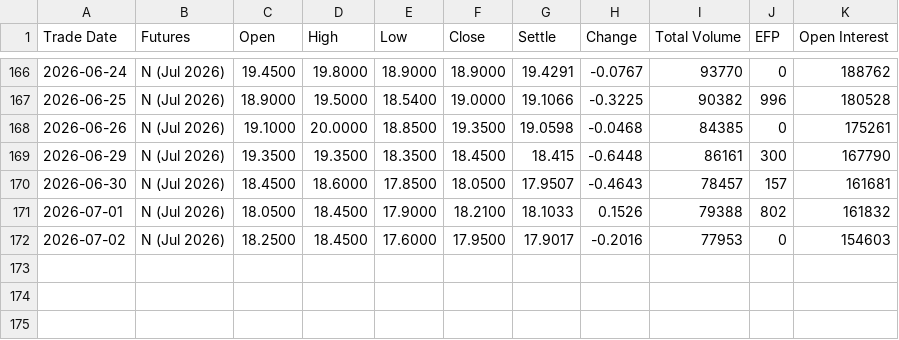
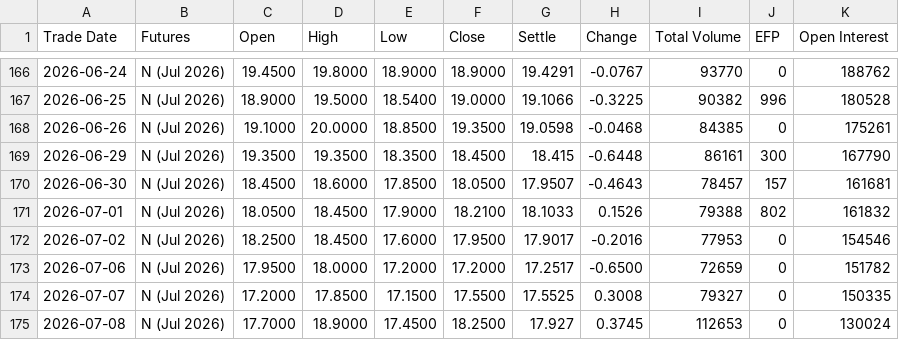
Before and after one commit to robinxueyufan0912/dcf_model, a CSV file: data/CFE_VX_N6_2026.csv, drawn as a sheet; only a part is shown, gaps mark what is left out.

```diff
--- a/data/CFE_VX_N6_2026.csv
+++ b/data/CFE_VX_N6_2026.csv
@@ -171,2 +171,5 @@ Trade Date,Futures,Open,High,Low,Close,Settle,Change,Total Volume,EFP,Open Inter
 2026-07-01,N (Jul 2026),18.0500,18.4500,17.9000,18.2100,18.1033,0.1526,79388,802,161832
-2026-07-02,N (Jul 2026),18.2500,18.4500,17.6000,17.9500,17.9017,-0.2016,77953,0,154603
+2026-07-02,N (Jul 2026),18.2500,18.4500,17.6000,17.9500,17.9017,-0.2016,77953,0,154546
+2026-07-06,N (Jul 2026),17.9500,18.0000,17.2000,17.2000,17.2517,-0.6500,72659,0,151782
+2026-07-07,N (Jul 2026),17.2000,17.8500,17.1500,17.5500,17.5525,0.3008,79327,0,150335
+2026-07-08,N (Jul 2026),17.7000,18.9000,17.4500,18.2500,17.927,0.3745,112653,0,130024
```
Also changed, not shown: data/CFE_VX_Q6_2026.csv, data/CFE_VX_U6_2026.csv, 4 other files.
